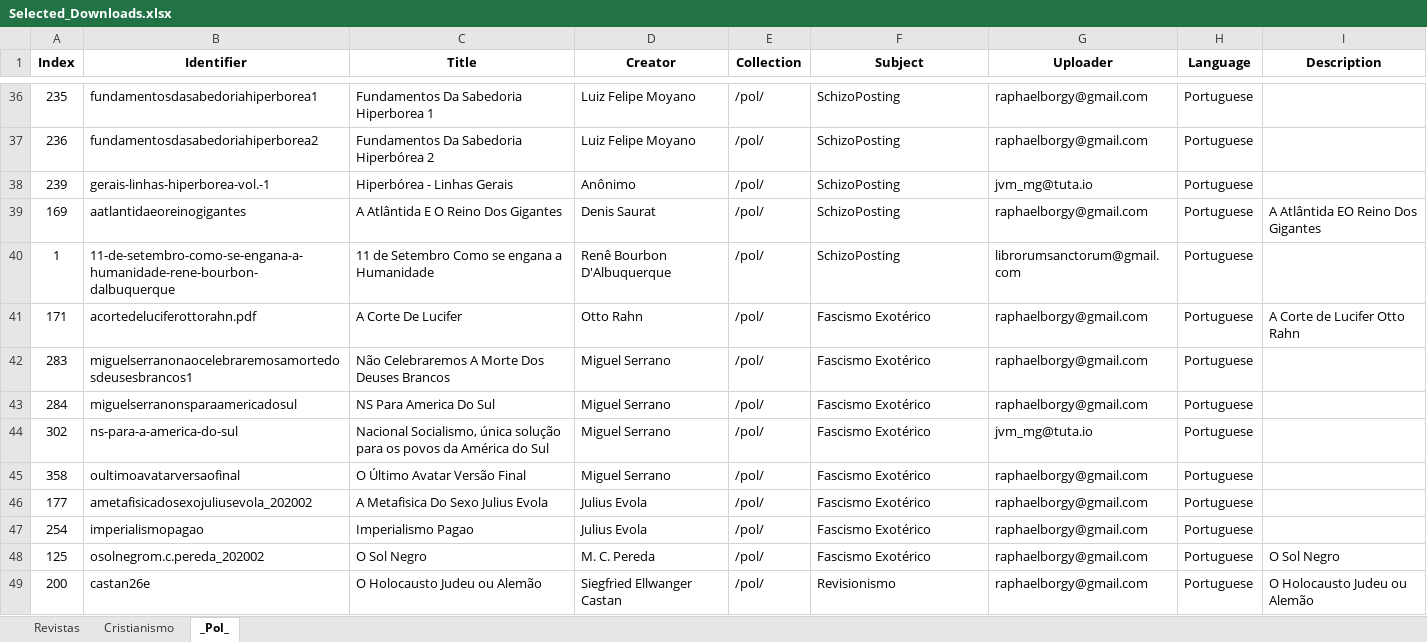
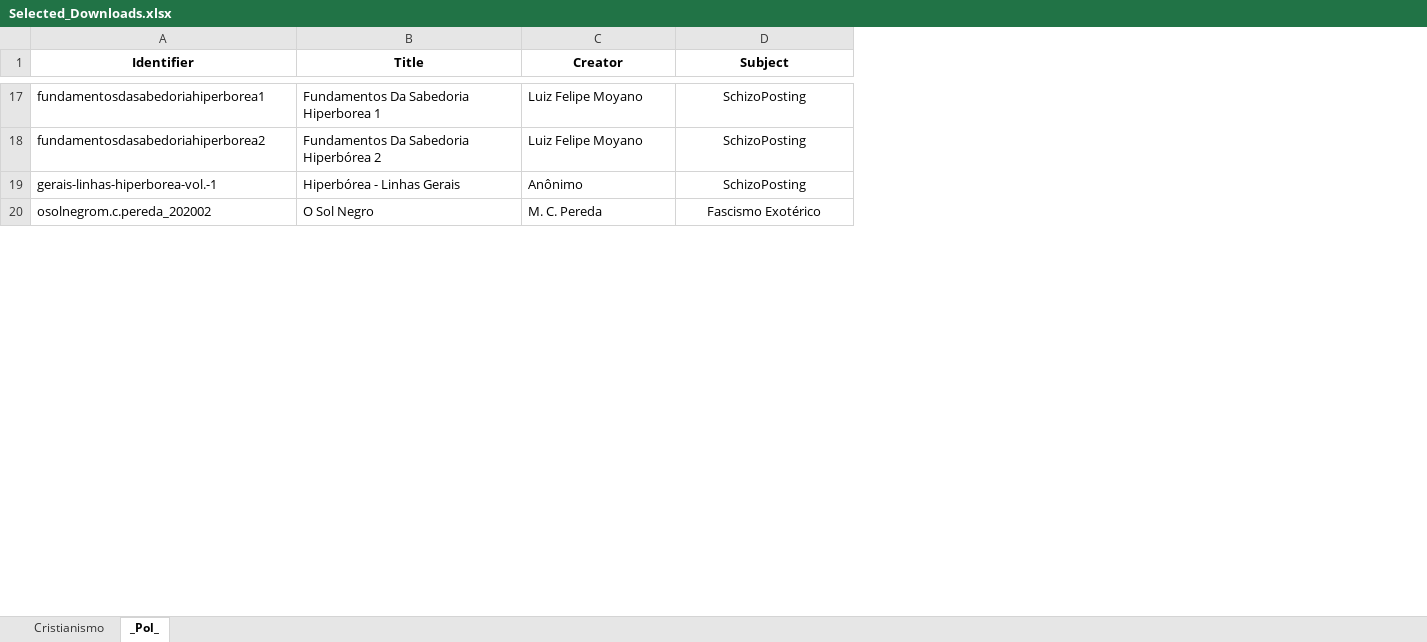
Before and after one commit to GabrielCalheiros/Archive-Skrapper, an Excel workbook: Selected_Downloads.xlsx, sheet _Pol_, drawn as a sheet; only a part is shown, gaps mark what is left out; values as stored, in another font and other column widths than the file's, no borders; removed rows and columns are numbered as before the commit, all else as after; the diff covers the shown part only; the diff names each change by its address in the sheet, - before the commit and + after, or states it on an @@ line.

```diff
--- a/Selected_Downloads.xlsx (sheet _Pol_)
+++ b/Selected_Downloads.xlsx (sheet _Pol_)
-sheet tab: Revistas
-column A (Index), rows 36-38: 235 | 236 | 239; row 48: 125
-column E (Collection), rows 36-38: all /pol/; row 48: /pol/
-column G (Uploader), rows 36-38: raphaelborgy@gmail.com | raphaelborgy@gmail.com | jvm_mg@tuta.io; row 48: raphaelborgy@gmail.com
-column H (Language), rows 36-38: all Portuguese; row 48: Portuguese
-column I (Description), row 48: O Sol Negro
-D17:D19 alignment: left
+D17:D19 alignment: center
-row 39: 169 | aatlantidaeoreinogigantes | A Atlântida E O Reino Dos Gigantes | Denis Saurat | /pol/ | SchizoPosting | raphaelborgy@gmail.com | Portuguese | A Atlântida EO Reino Dos Gigantes
-row 40: 1 | 11-de-setembro-como-se-engana-a-humanidade-rene-bourbon-dalbuquerque | 11 de Setembro Como se engana a Humanidade | Renê Bourbon D'Albuquerque | /pol/ | SchizoPosting | librorumsanctorum@gmail.com | Portuguese
-row 41: 171 | acortedeluciferottorahn.pdf | A Corte De Lucifer | Otto Rahn | /pol/ | Fascismo Exotérico | raphaelborgy@gmail.com | Portuguese | A Corte de Lucifer Otto Rahn
-row 42: 283 | miguelserranonaocelebraremosamortedosdeusesbrancos1 | Não Celebraremos A Morte Dos Deuses Brancos | Miguel Serrano | /pol/ | Fascismo Exotérico | raphaelborgy@gmail.com | Portuguese
-row 43: 284 | miguelserranonsparaamericadosul | NS Para America Do Sul | Miguel Serrano | /pol/ | Fascismo Exotérico | raphaelborgy@gmail.com | Portuguese
-row 44: 302 | ns-para-a-america-do-sul | Nacional Socialismo, única solução para os povos da América do Sul | Miguel Serrano | /pol/ | Fascismo Exotérico | jvm_mg@tuta.io | Portuguese
-row 45: 358 | oultimoavatarversaofinal | O Último Avatar Versão Final | Miguel Serrano | /pol/ | Fascismo Exotérico | raphaelborgy@gmail.com | Portuguese
-row 46: 177 | ametafisicadosexojuliusevola_202002 | A Metafisica Do Sexo Julius Evola | Julius Evola | /pol/ | Fascismo Exotérico | raphaelborgy@gmail.com | Portuguese
-row 47: 254 | imperialismopagao | Imperialismo Pagao | Julius Evola | /pol/ | Fascismo Exotérico | raphaelborgy@gmail.com | Portuguese
-D20 alignment: left
+D20 alignment: center
-row 49: 200 | castan26e | O Holocausto Judeu ou Alemão | Siegfried Ellwanger Castan | /pol/ | Revisionismo | raphaelborgy@gmail.com | Portuguese | O Holocausto Judeu ou Alemão
```
Also changed, not shown: 37 removed rows, 1 moved row, 8 edited cells and cell formats elsewhere in this sheet, sheet Cristianismo, skraped/JuliusEvolatexts_0_5000.xlsx, 10 other files.
